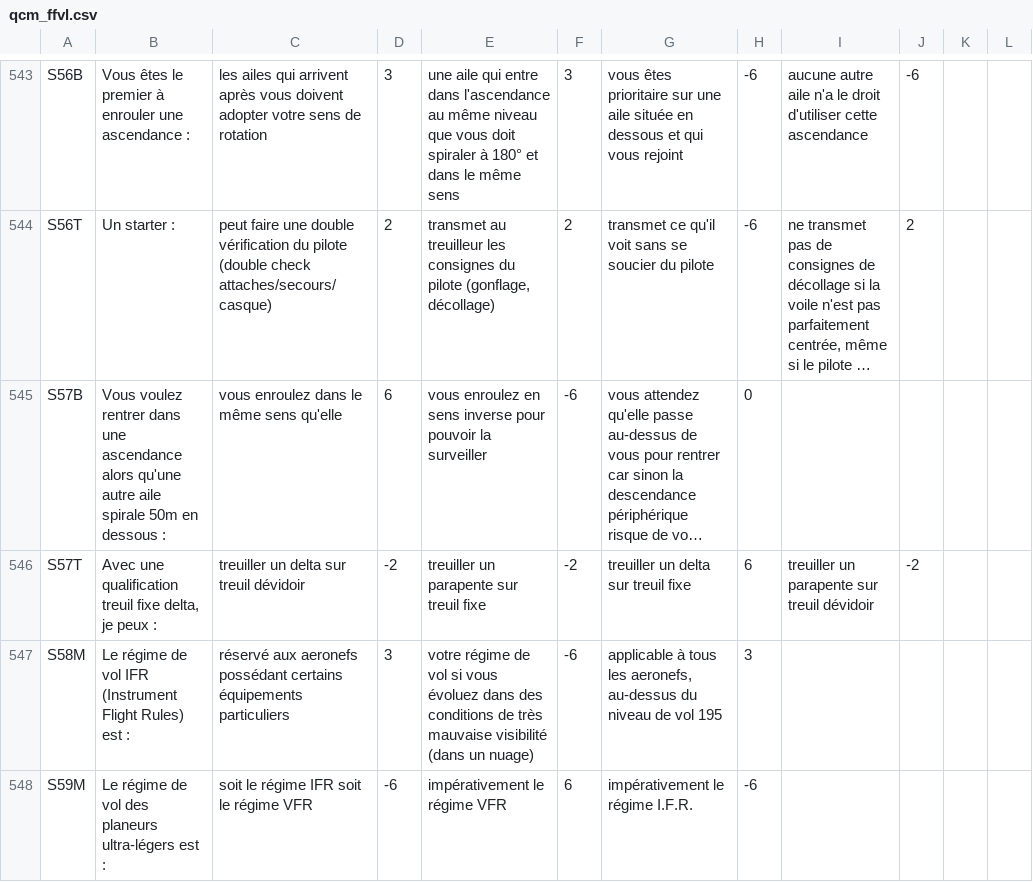
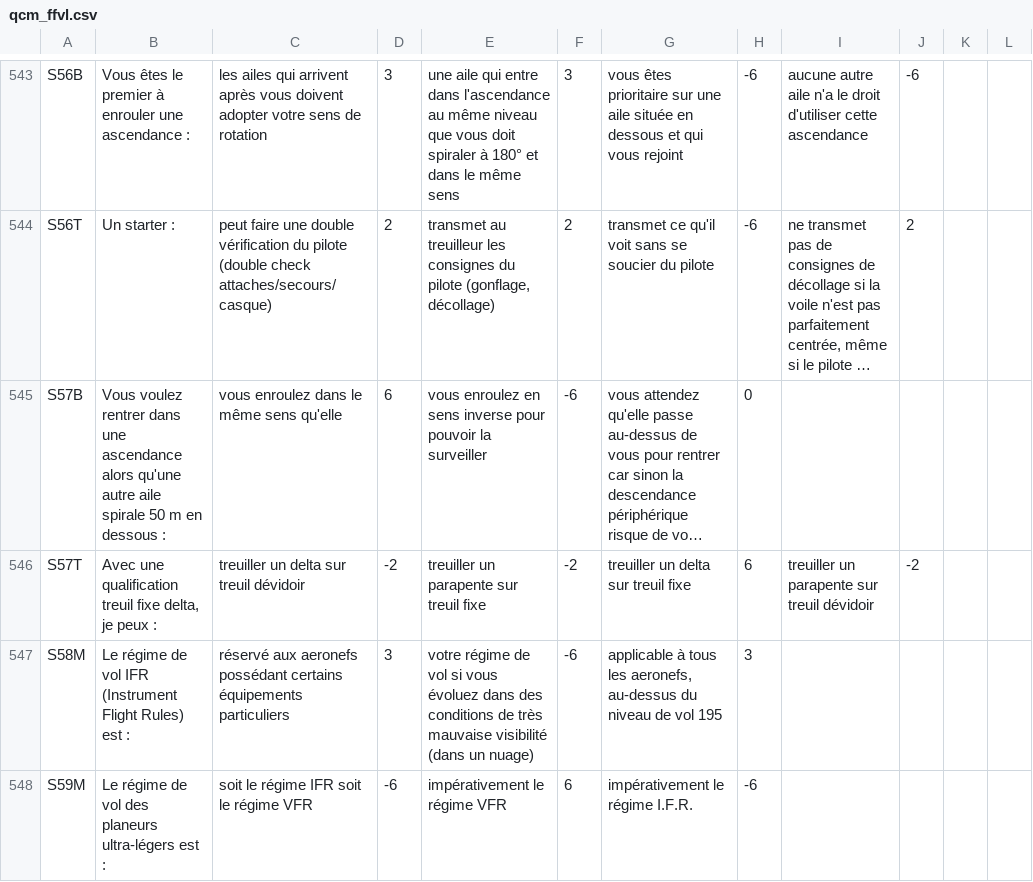
Before and after one commit to jruffet/qcmffvl, a CSV file: data/csv/qcm_ffvl.csv, drawn as a sheet; only a part is shown, gaps mark what is left out; long unchanged cells end in …; the diff covers the shown part only; the diff names each change by its address in the sheet, - before the commit and + after, or states it on an @@ line.

```diff
--- a/data/csv/qcm_ffvl.csv
+++ b/data/csv/qcm_ffvl.csv
-B545: …aile spirale 50m en dessous…
+B545: …aile spirale 50 m en dessous…
```
Also changed, not shown: 16 edited cells elsewhere in this file.
